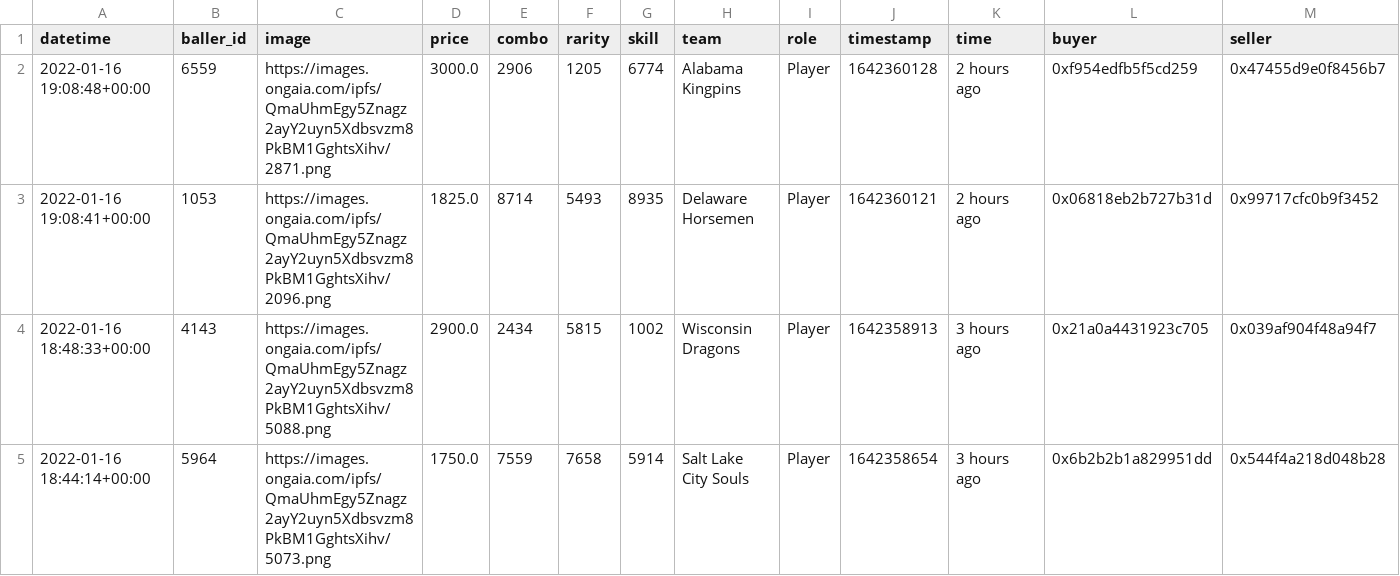
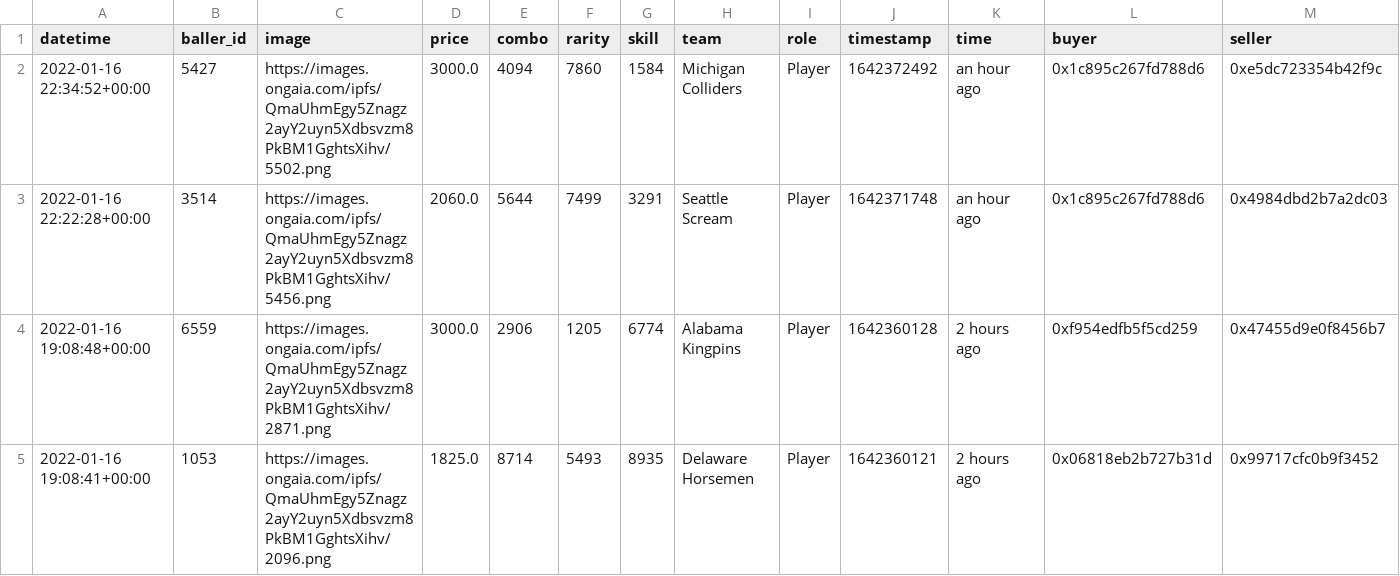
Before and after one commit to sburman/crypto-trait-viewer, a CSV file: ballerz/ballerz_sales_history.csv, drawn as a sheet; only a part is shown; the shorter side is filled out with more unchanged rows; rows hold the shown columns only; the diff names each change by its address in the sheet, - before the commit and + after, or states it on an @@ line.

Commit message:
Update history

```diff
--- a/ballerz/ballerz_sales_history.csv
+++ b/ballerz/ballerz_sales_history.csv
+row 2: 2022-01-16 22:34:52+00:00 | 5427 | https://images.ongaia.com/ipfs/QmaUhmEgy5Znagz2ayY2uyn5Xdbsvzm8PkBM1GghtsXihv/5502.png | 3000.0 | 4094 | 7860 | 1584 | Michigan Colliders | Player | 1642372492 | an hour ago | 0x1c895c267fd788d6 | 0xe5dc723354b42f9c
+row 3: 2022-01-16 22:22:28+00:00 | 3514 | https://images.ongaia.com/ipfs/QmaUhmEgy5Znagz2ayY2uyn5Xdbsvzm8PkBM1GghtsXihv/5456.png | 2060.0 | 5644 | 7499 | 3291 | Seattle Scream | Player | 1642371748 | an hour ago | 0x1c895c267fd788d6 | 0x4984dbd2b7a2dc03
```
